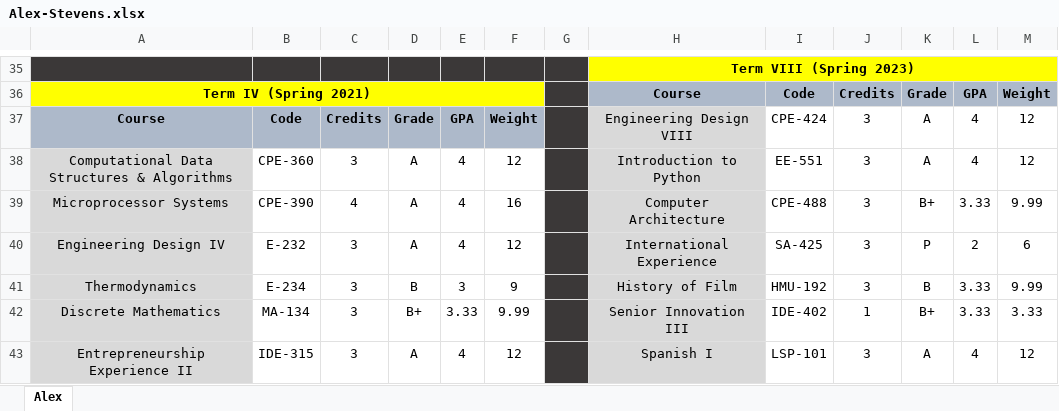
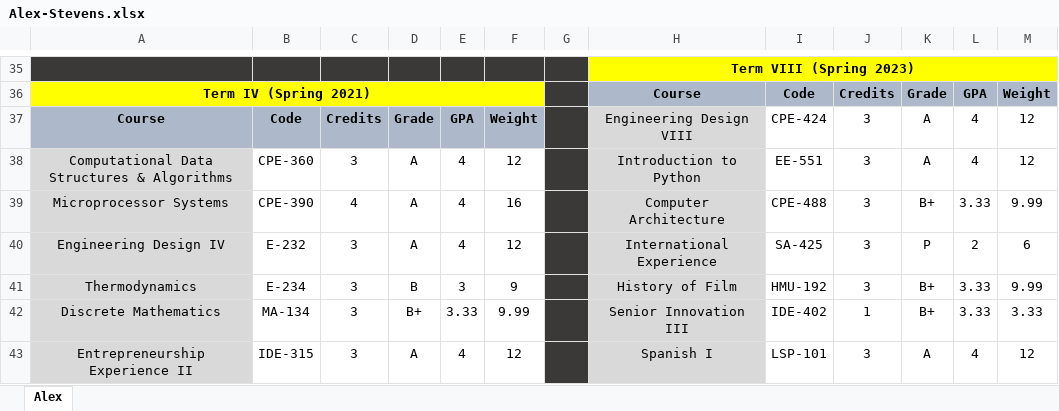
Before and after one commit to cupokoffi8/Stevens, an Excel workbook: Alex-Stevens.xlsx, sheet Alex, drawn as a sheet; only a part is shown, gaps mark what is left out; values as stored, in another font and other column widths than the file's, no borders; conditional formats not drawn; the diff names each change by its address in the sheet, - before the commit and + after, or states it on an @@ line.

Commit message:
Finish Stevens

```diff
--- a/Alex-Stevens.xlsx (sheet Alex)
+++ b/Alex-Stevens.xlsx (sheet Alex)
-K41: B
+K41: B+
```
Also changed, not shown: 1 other file.
